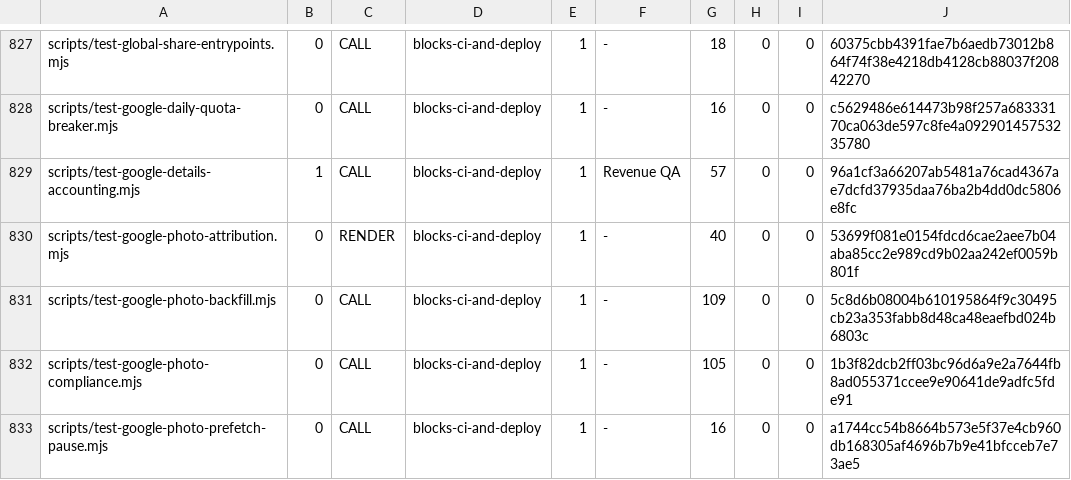
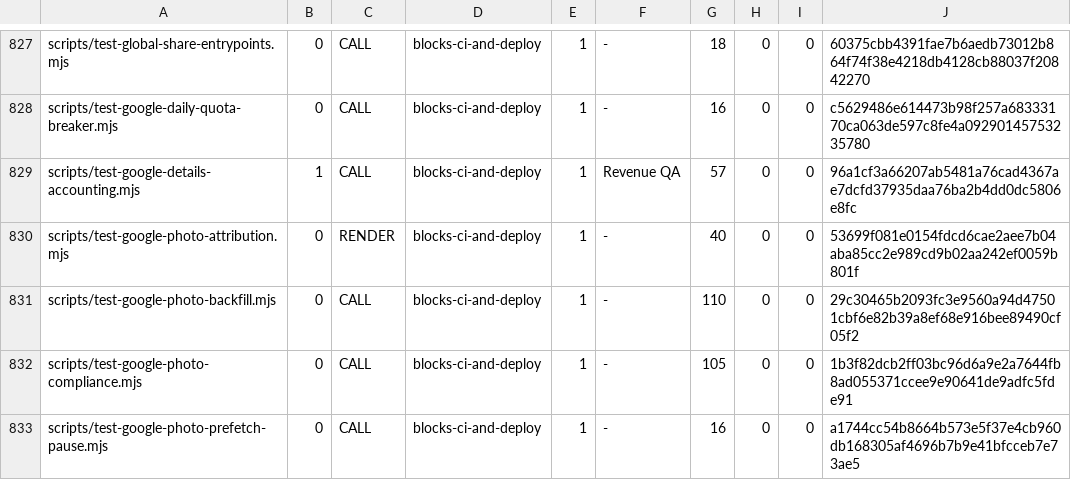
Before and after one commit to wallstreethyena/Wayfind, a TSV file: scripts/lib/guard-expectations.tsv, drawn as a sheet; only a part is shown, gaps mark what is left out.

```diff
--- a/scripts/lib/guard-expectations.tsv
+++ b/scripts/lib/guard-expectations.tsv
@@ -830,3 +830,3 @@ scripts/test-google-details-accounting.mjs	1	CALL	blocks-ci-and-deploy	1	Revenue
 scripts/test-google-photo-attribution.mjs	0	RENDER	blocks-ci-and-deploy	1	-	40	0	0	53699f081e0154fdcd6cae2aee7b04aba85cc2e989cd9b02aa242ef0059b801f
-scripts/test-google-photo-backfill.mjs	0	CALL	blocks-ci-and-deploy	1	-	109	0	0	5c8d6b08004b610195864f9c30495cb23a353fabb8d48ca48eaefbd024b6803c
+scripts/test-google-photo-backfill.mjs	0	CALL	blocks-ci-and-deploy	1	-	110	0	0	29c30465b2093fc3e9560a94d47501cbf6e82b39a8ef68e916bee89490cf05f2
 scripts/test-google-photo-compliance.mjs	0	CALL	blocks-ci-and-deploy	1	-	105	0	0	1b3f82dcb2ff03bc96d6a9e2a7644fb8ad055371ccee9e90641de9adfc5fde91
```
Also changed, not shown: 2 other files.
